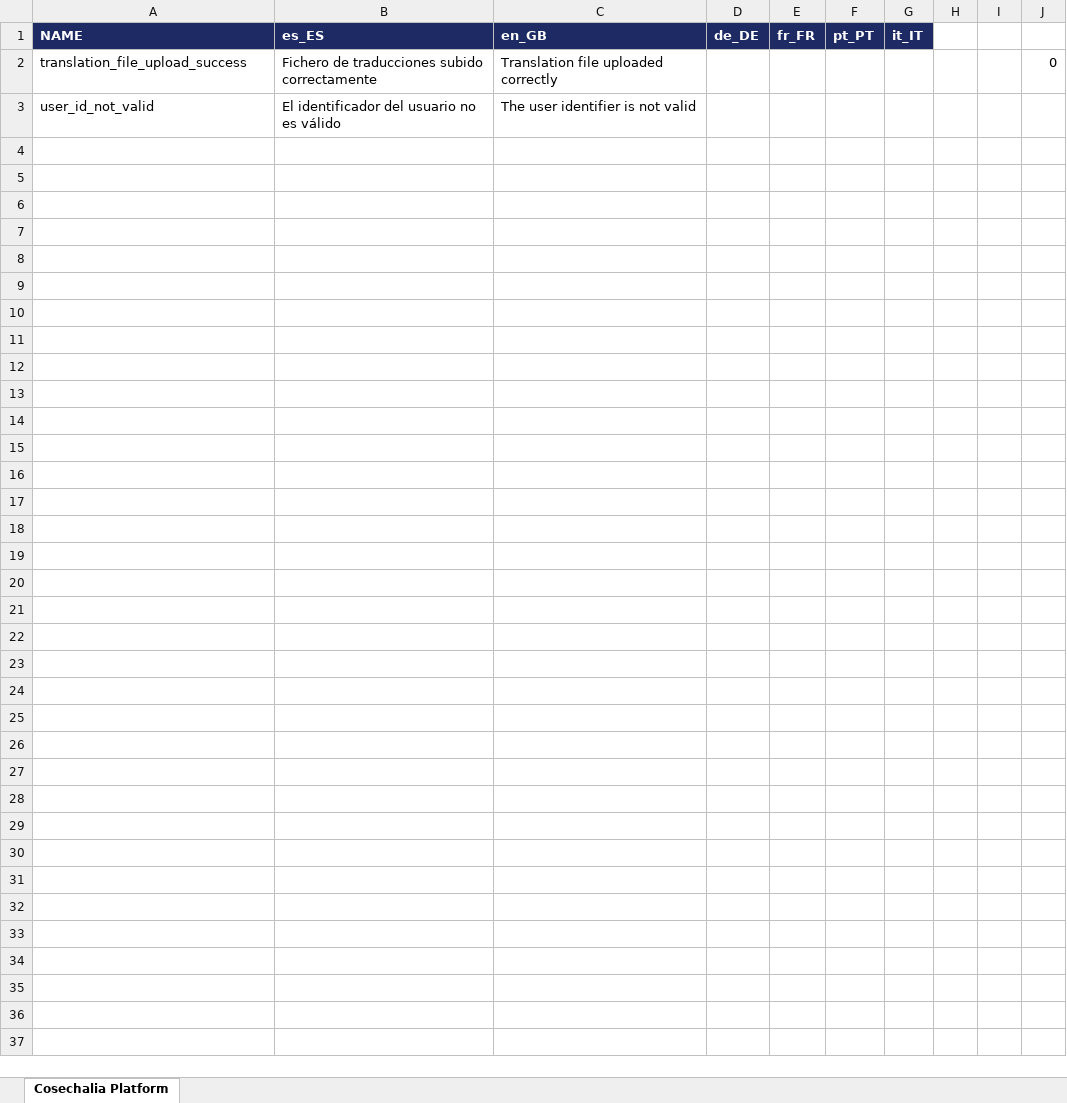
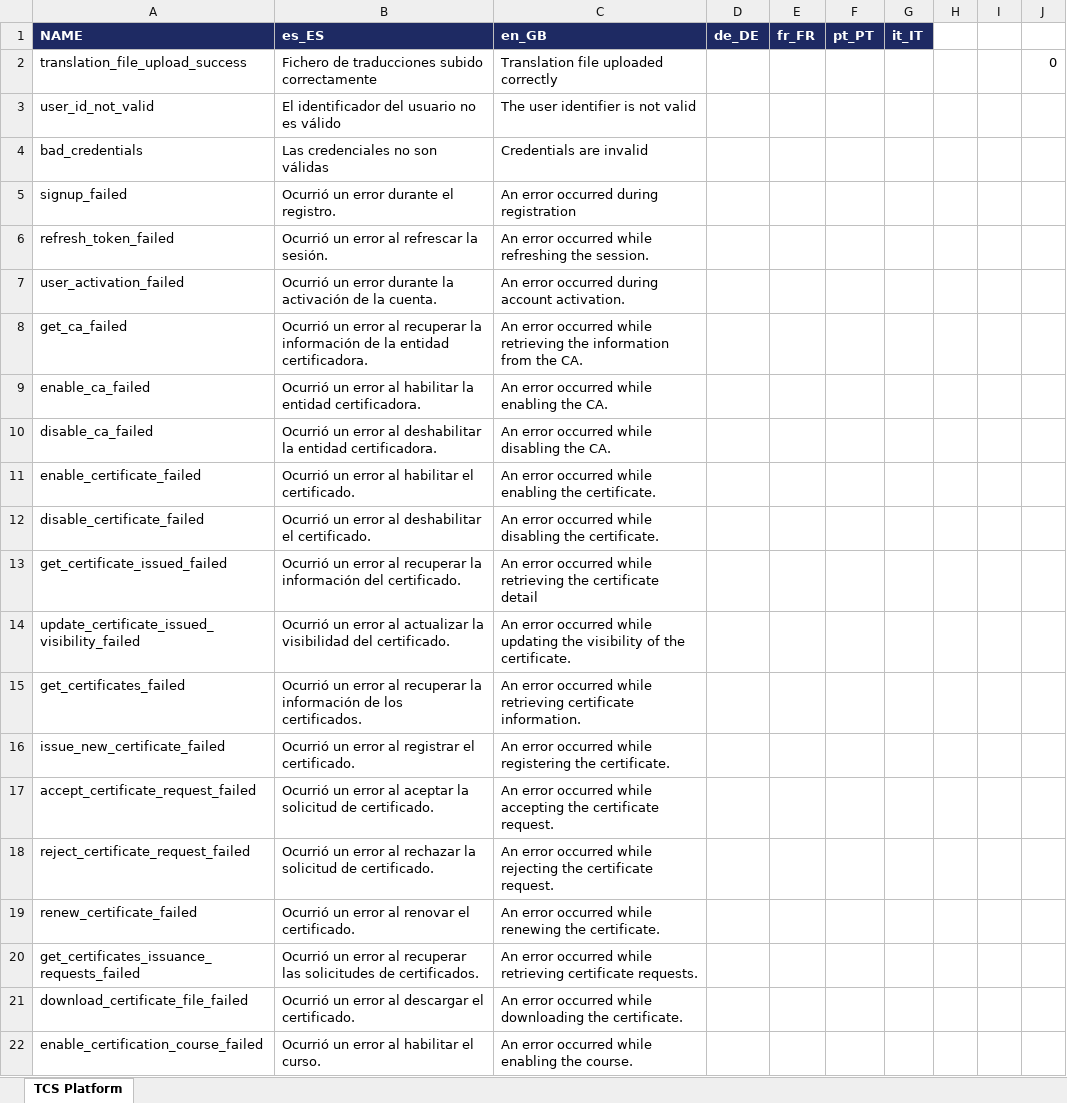
Before and after one commit to sergio11/trust_certification_system_blockchain, an Excel workbook: platform/microservices/trust-certification-system-gateway-api/src/main/resources/i18n/translation_default.xlsx, sheet TCS Platform, drawn as a sheet; only a part is shown; values as stored, in another font and other column widths than the file's, no borders; the diff covers the shown part only; the diff names each change by its address in the sheet, - before the commit and + after, or states it on an @@ line.

```diff
--- a/platform/microservices/trust-certification-system-gateway-api/src/main/resources/i18n/translation_default.xlsx (sheet TCS Platform)
+++ b/platform/microservices/trust-certification-system-gateway-api/src/main/resources/i18n/translation_default.xlsx (sheet TCS Platform)
-sheet tab: Cosechalia Platform
+sheet tab: TCS Platform
+row 4: bad_credentials | Las credenciales no son válidas | Credentials are invalid
+row 5: signup_failed | Ocurrió un error durante el registro. | An error occurred during registration
+row 6: refresh_token_failed | Ocurrió un error al refrescar la sesión. | An error occurred while refreshing the session.
+row 7: user_activation_failed | Ocurrió un error durante la activación de la cuenta. | An error occurred during account activation.
+row 8: get_ca_failed | Ocurrió un error al recuperar la información de la entidad certificadora. | An error occurred while retrieving the information from the CA.
+row 9: enable_ca_failed | Ocurrió un error al habilitar la entidad certificadora. | An error occurred while enabling the CA.
+row 10: disable_ca_failed | Ocurrió un error al deshabilitar la entidad certificadora. | An error occurred while disabling the CA.
+row 11: enable_certificate_failed | Ocurrió un error al habilitar el certificado. | An error occurred while enabling the certificate.
+row 12: disable_certificate_failed | Ocurrió un error al deshabilitar el certificado. | An error occurred while disabling the certificate.
+row 13: get_certificate_issued_failed | Ocurrió un error al recuperar la información del certificado. | An error occurred while retrieving the certificate detail
+row 14: update_certificate_issued_visibility_failed | Ocurrió un error al actualizar la visibilidad del certificado. | An error occurred while updating the visibility of the certificate.
+row 15: get_certificates_failed | Ocurrió un error al recuperar la información de los certificados. | An error occurred while retrieving certificate information.
+row 16: issue_new_certificate_failed | Ocurrió un error al registrar el certificado. | An error occurred while registering the certificate.
+row 17: accept_certificate_request_failed | Ocurrió un error al aceptar la solicitud de certificado. | An error occurred while accepting the certificate request.
+row 18: reject_certificate_request_failed | Ocurrió un error al rechazar la solicitud de certificado. | An error occurred while rejecting the certificate request.
+row 19: renew_certificate_failed | Ocurrió un error al renovar el certificado. | An error occurred while renewing the certificate.
+row 20: get_certificates_issuance_requests_failed | Ocurrió un error al recuperar las solicitudes de certificados. | An error occurred while retrieving certificate requests.
+row 21: download_certificate_file_failed | Ocurrió un error al descargar el certificado. | An error occurred while downloading the certificate.
+row 22: enable_certification_course_failed | Ocurrió un error al habilitar el curso. | An error occurred while enabling the course.
```
Also changed, not shown: 20 added rows elsewhere in this sheet, 14 other files.
